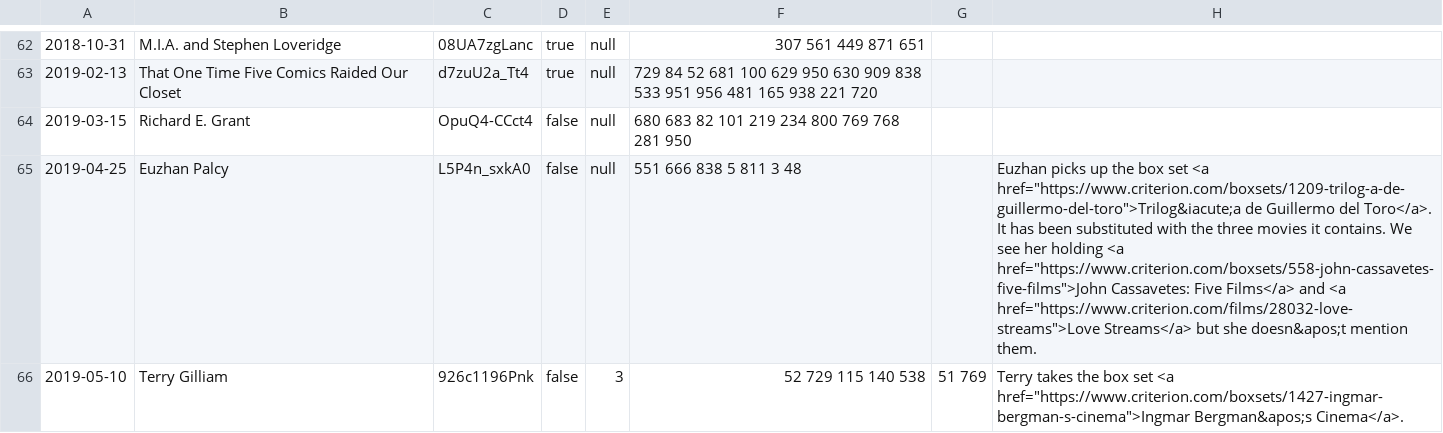
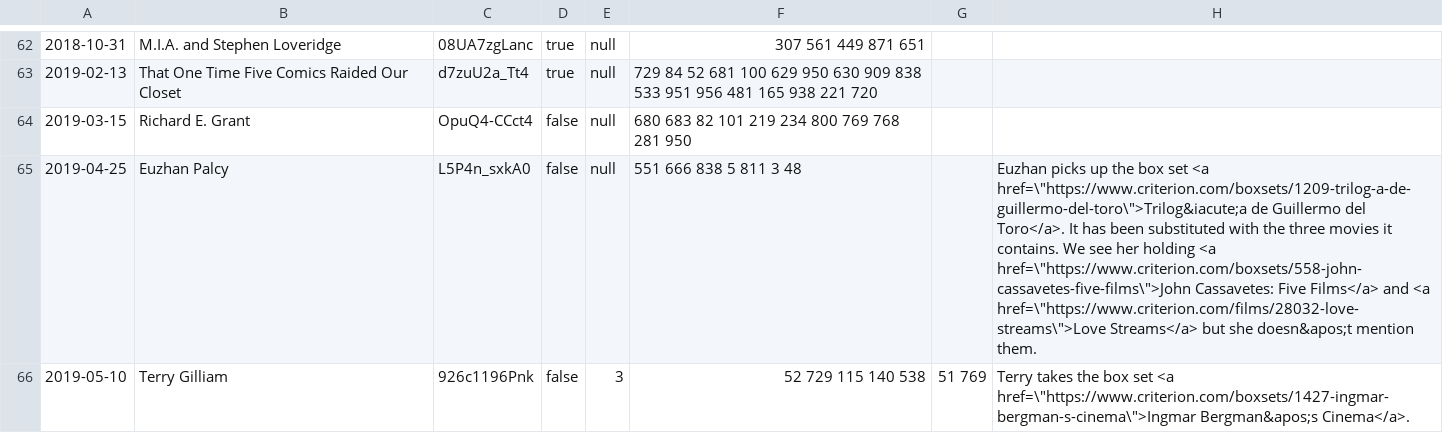
Before and after one commit to radamadah/criterion-closet-picks, a CSV file: data/visits.csv, drawn as a sheet; only a part is shown, gaps mark what is left out.

```diff
--- a/data/visits.csv
+++ b/data/visits.csv
@@ -64,3 +64,3 @@
 2019-03-15,Richard E. Grant,OpuQ4-CCct4,false,null,680 683 82 101 219 234 800 769 768 281 950,,
-2019-04-25,Euzhan Palcy,L5P4n_sxkA0,false,null,551 666 838 5 811 3 48,,Euzhan picks up the box set <a href="https://www.criterion.com/boxsets/1209-trilog-a-de-guillermo-del-toro">Trilog&iacute;a de Guillermo del Toro</a>. It has been substituted with the three movies it contains. We see her holding <a href="https://www.criterion.com/boxsets/558-john-cassavetes-five-films">John Cassavetes: Five Films</a> and <a href="https://www.criterion.com/films/28032-love-streams">Love Streams</a> but she doesn&apos;t mention them.
-2019-05-10,Terry Gilliam,926c1196Pnk,false,3,52 729 115 140 538,51 769,Terry takes the box set <a href="https://www.criterion.com/boxsets/1427-ingmar-bergman-s-cinema">Ingmar Bergman&apos;s Cinema</a>.
+2019-04-25,Euzhan Palcy,L5P4n_sxkA0,false,null,551 666 838 5 811 3 48,,Euzhan picks up the box set <a href=\"https://www.criterion.com/boxsets/1209-trilog-a-de-guillermo-del-toro\">Trilog&iacute;a de Guillermo del Toro</a>. It has been substituted with the three movies it contains. We see her holding <a href=\"https://www.criterion.com/boxsets/558-john-cassavetes-five-films\">John Cassavetes: Five Films</a> and <a href=\"https://www.criterion.com/films/28032-love-streams\">Love Streams</a> but she doesn&apos;t mention them.
+2019-05-10,Terry Gilliam,926c1196Pnk,false,3,52 729 115 140 538,51 769,Terry takes the box set <a href=\"https://www.criterion.com/boxsets/1427-ingmar-bergman-s-cinema\">Ingmar Bergman&apos;s Cinema</a>.
```
Also changed, not shown: 2 other files.
